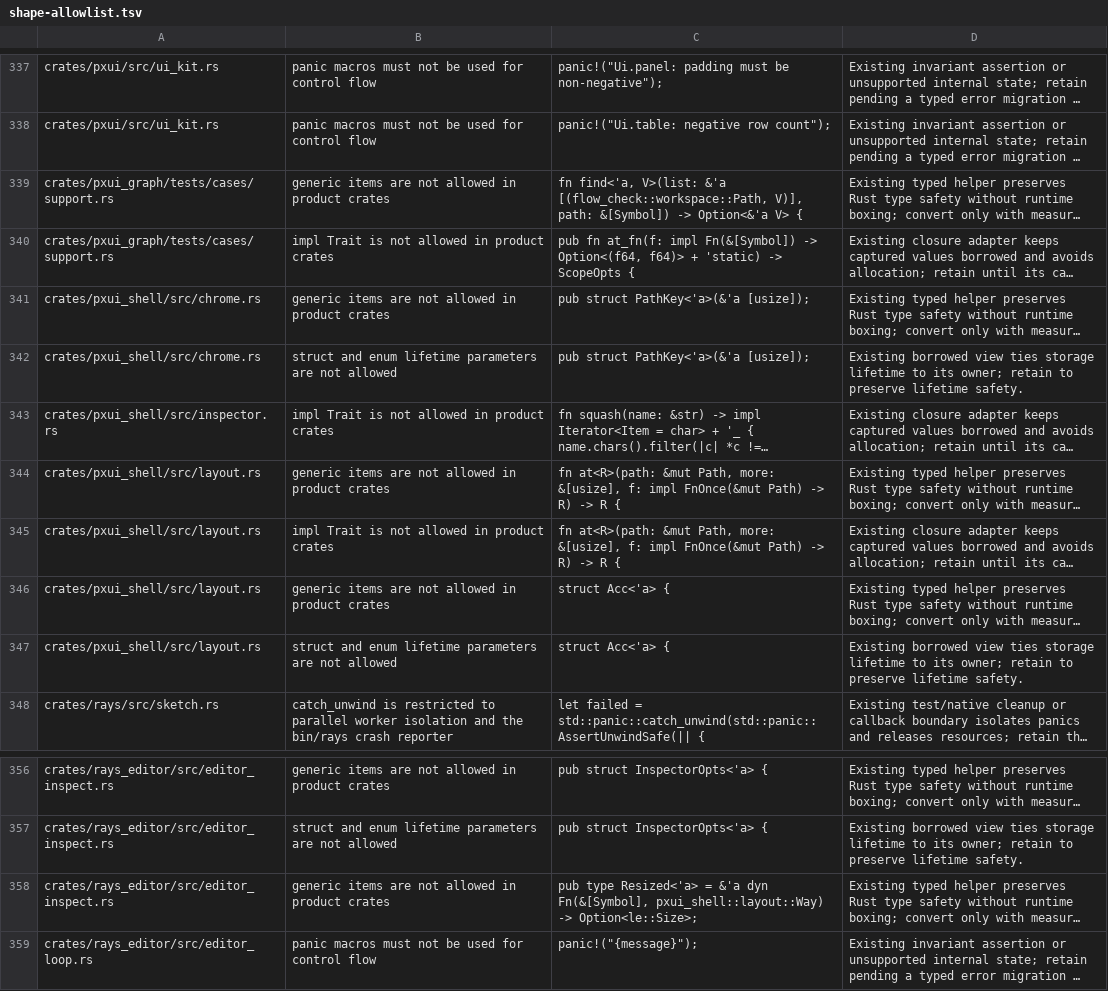
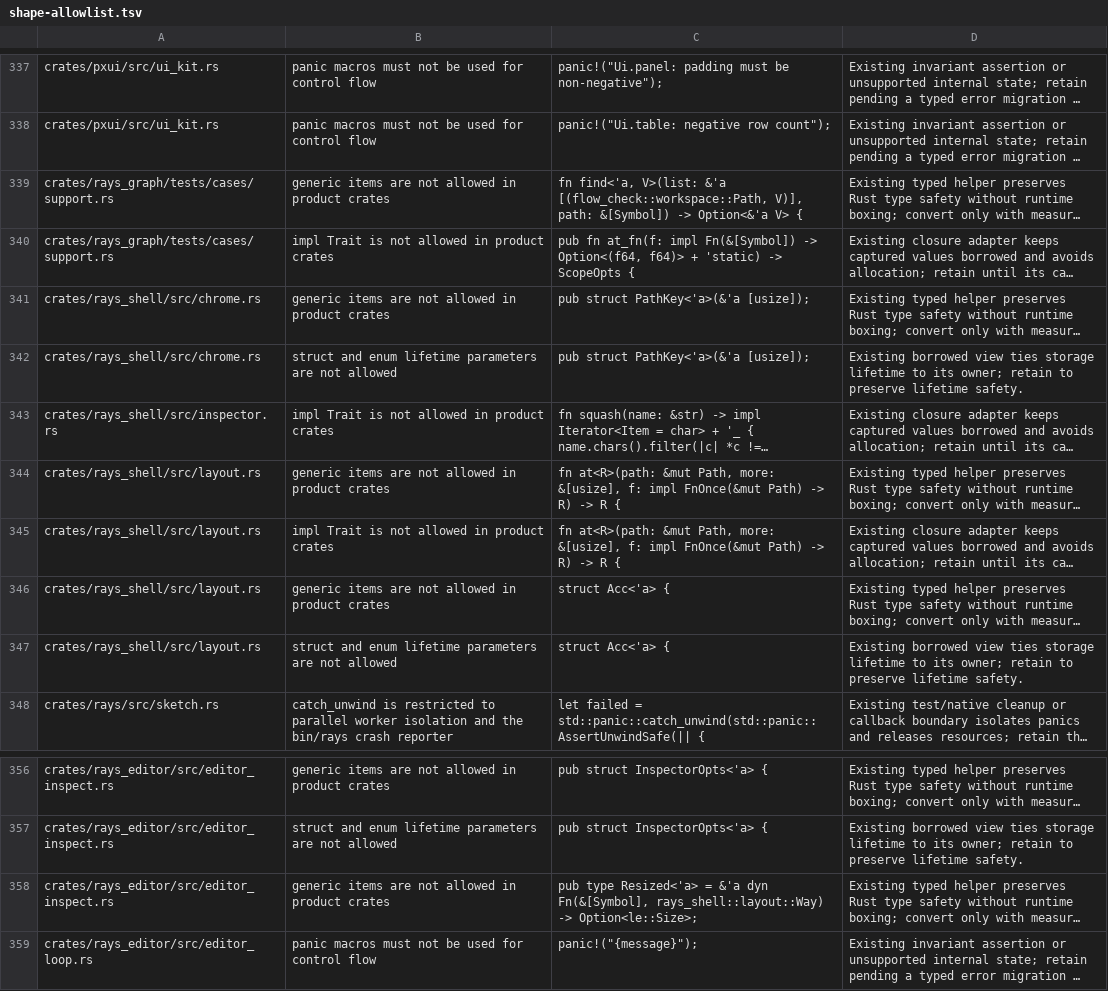
Before and after one commit to olegpustovit/pxui, a TSV file: tools/gate/shape-allowlist.tsv, drawn as a sheet; only a part is shown, gaps mark what is left out; long unchanged cells end in …; the diff names each change by its address in the sheet, - before the commit and + after, or states it on an @@ line.

Commit message:
Rename pxui_shell and pxui_graph to rays_shell and rays_graph
They are Rays-specific UI crates built on PXUI; the names now say so
ahead of the PXUI framework split (proposal P1, S1).

```diff
--- a/tools/gate/shape-allowlist.tsv
+++ b/tools/gate/shape-allowlist.tsv
-A339:A340: crates/pxui_graph/tests/cases/support.rs
+A339:A340: crates/rays_graph/tests/cases/support.rs
-A341:A342: crates/pxui_shell/src/chrome.rs
+A341:A342: crates/rays_shell/src/chrome.rs
-A343: crates/pxui_shell/src/inspector.rs
+A343: crates/rays_shell/src/inspector.rs
-A344:A347: crates/pxui_shell/src/layout.rs
+A344:A347: crates/rays_shell/src/layout.rs
-C358: …dyn Fn(&[Symbol], pxui_shell::layout::Way) -> Option<le::Size>;
+C358: …dyn Fn(&[Symbol], rays_shell::layout::Way) -> Option<le::Size>;
```
Also changed, not shown: 2 other files.
